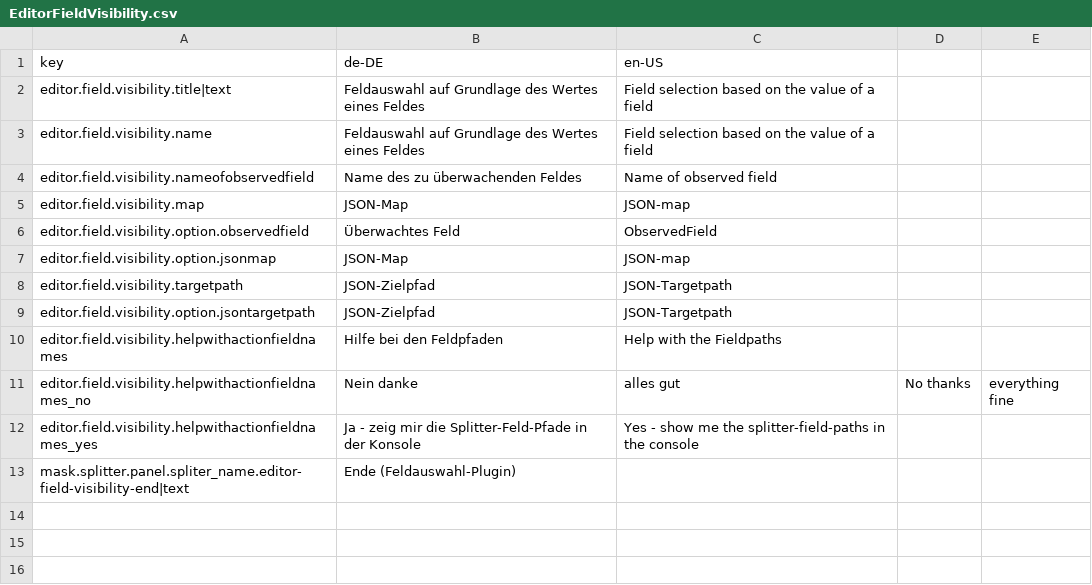
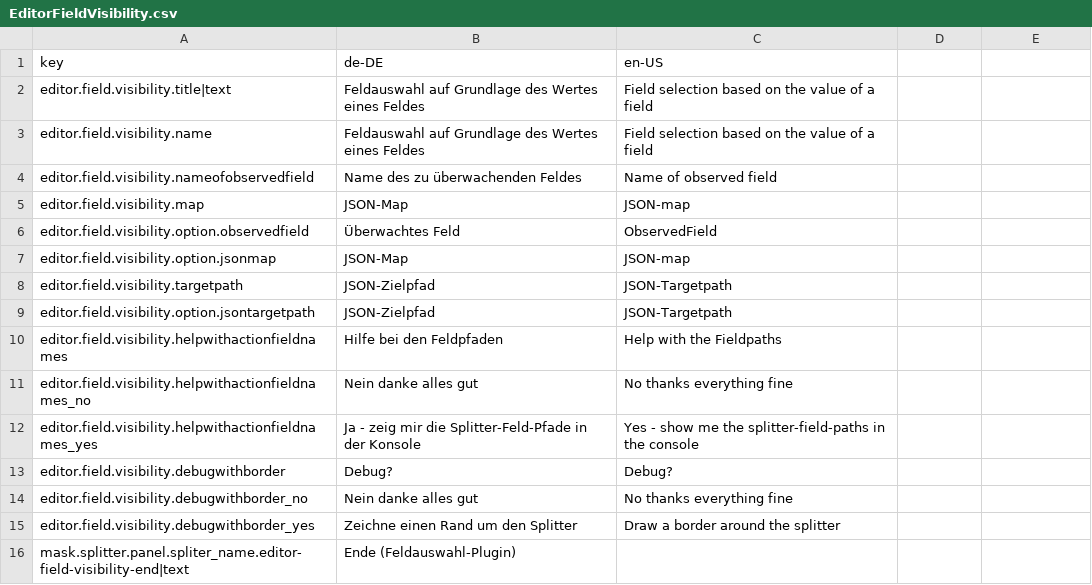
Before and after one commit to programmfabrik/fylr-plugin-editor-field-visibility, a CSV file: l10n/EditorFieldVisibility.csv, drawn as a sheet.

Commit message:
added css and more debug

```diff
--- a/l10n/EditorFieldVisibility.csv
+++ b/l10n/EditorFieldVisibility.csv
@@ -10,4 +10,7 @@ editor.field.visibility.option.jsontargetpath,JSON-Zielpfad, JSON-Targetpath,,
 editor.field.visibility.helpwithactionfieldnames,Hilfe bei den Feldpfaden, Help with the Fieldpaths,,
-editor.field.visibility.helpwithactionfieldnames_no,Nein danke, alles gut, No thanks, everything fine
+editor.field.visibility.helpwithactionfieldnames_no,Nein danke alles gut, No thanks everything fine,,
 editor.field.visibility.helpwithactionfieldnames_yes,Ja - zeig mir die Splitter-Feld-Pfade in der Konsole, Yes - show me the splitter-field-paths in the console,,
+editor.field.visibility.debugwithborder,Debug?,Debug?,,
+editor.field.visibility.debugwithborder_no,Nein danke alles gut, No thanks everything fine,,
+editor.field.visibility.debugwithborder_yes,Zeichne einen Rand um den Splitter,Draw a border around the splitter,,
 mask.splitter.panel.spliter_name.editor-field-visibility-end|text,Ende (Feldauswahl-Plugin),,,
```
Also changed, not shown: 5 other files.
